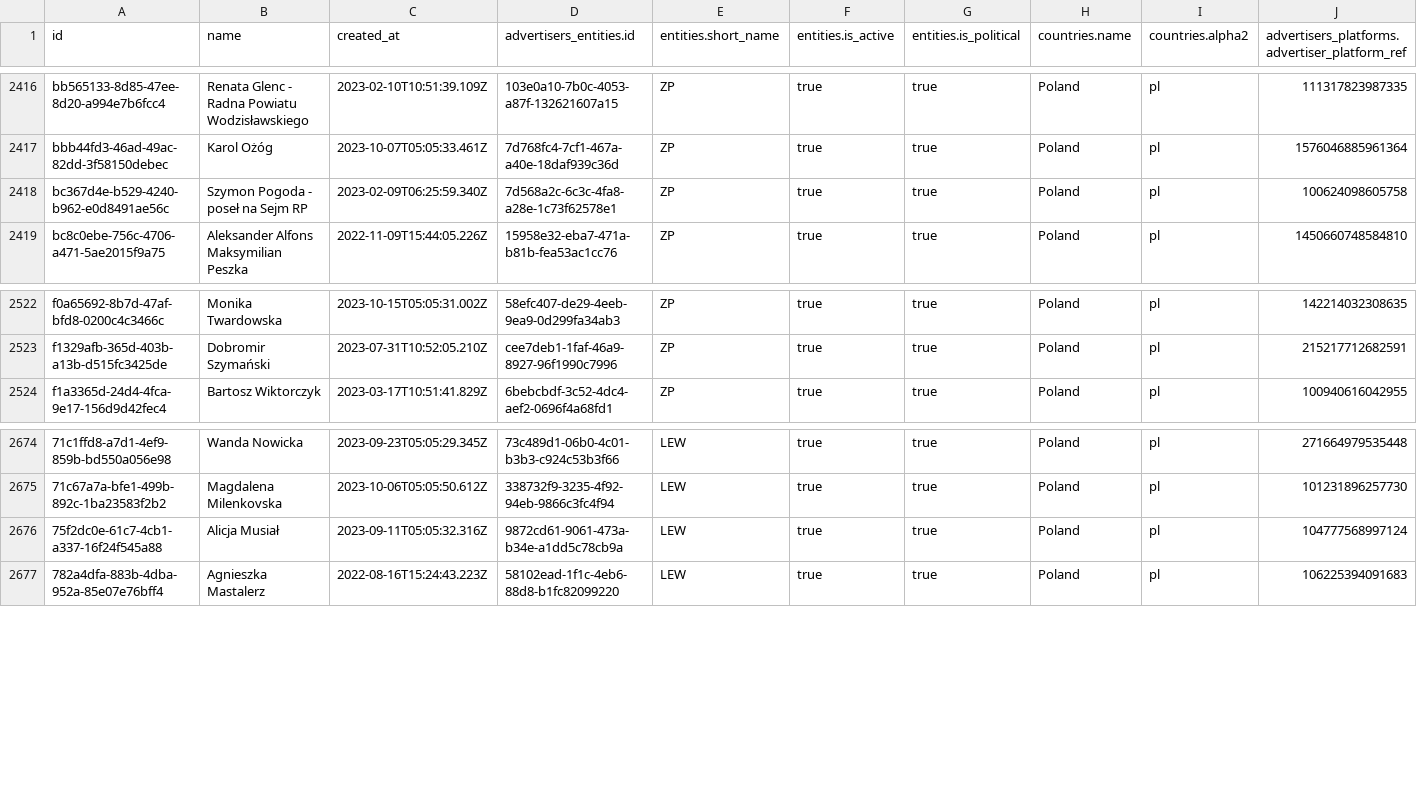
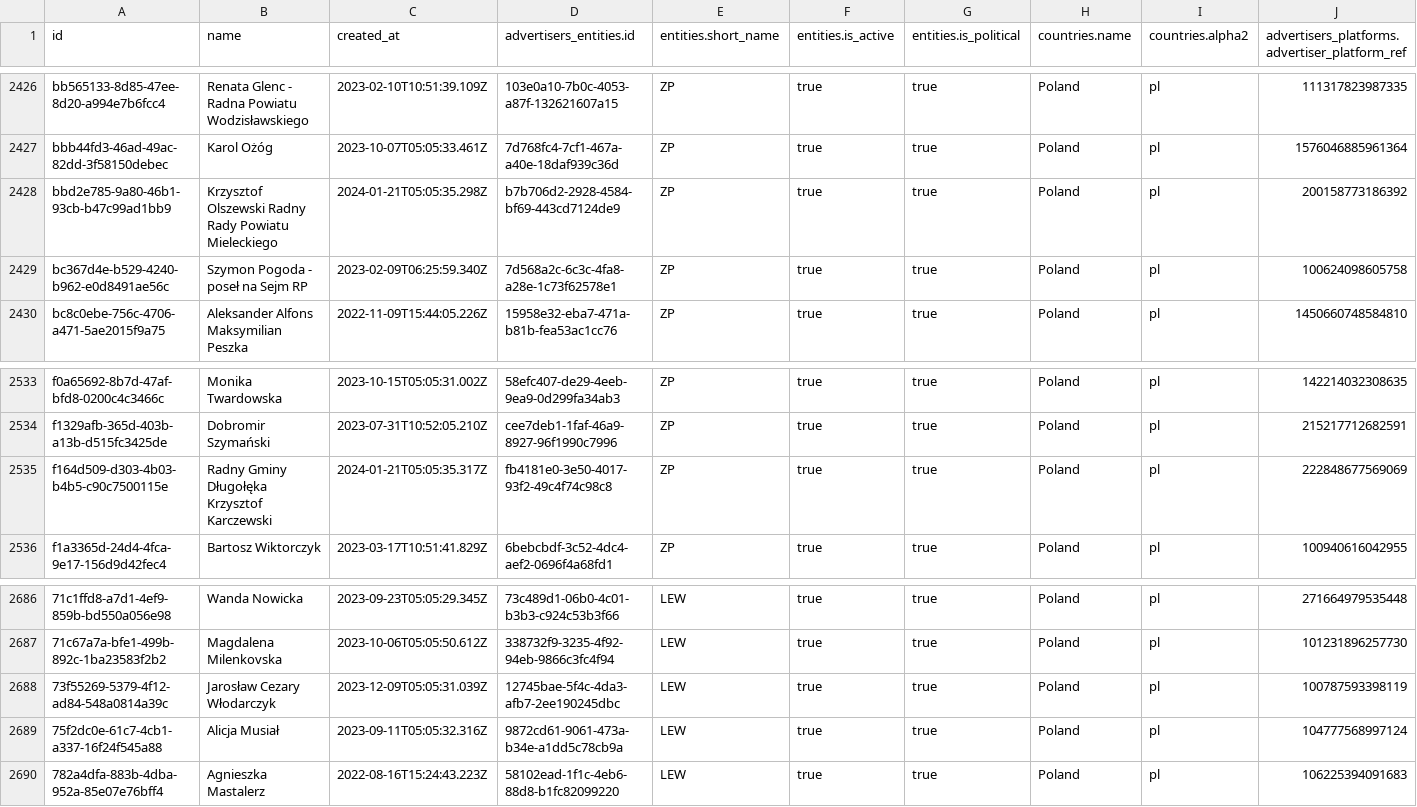
Before and after one commit to favstats/wtm_pl, a CSV file: data/wtm_advertisers.csv, drawn as a sheet; only a part is shown, gaps mark what is left out; rows hold the shown columns only; the diff covers the shown part only; the diff names each change by its address in the sheet, - before the commit and + after, or states it on an @@ line.

```diff
--- a/data/wtm_advertisers.csv
+++ b/data/wtm_advertisers.csv
+row 2428: bbd2e785-9a80-46b1-93cb-b47c99ad1bb9 | Krzysztof Olszewski Radny Rady Powiatu Mieleckiego | 2024-01-21T05:05:35.298Z | b7b706d2-2928-4584-bf69-443cd7124de9 | ZP | true | true | Poland | pl | 200158773186392
+row 2535: f164d509-d303-4b03-b4b5-c90c7500115e | Radny Gminy Długołęka Krzysztof Karczewski | 2024-01-21T05:05:35.317Z | fb4181e0-3e50-4017-93f2-49c4f74c98c8 | ZP | true | true | Poland | pl | 222848677569069
+row 2688: 73f55269-5379-4f12-ad84-548a0814a39c | Jarosław Cezary Włodarczyk | 2023-12-09T05:05:31.039Z | 12745bae-5f4c-4da3-afb7-2ee190245dbc | LEW | true | true | Poland | pl | 100787593398119
```
Also changed, not shown: 10 added rows elsewhere in this file, 17 other files.
